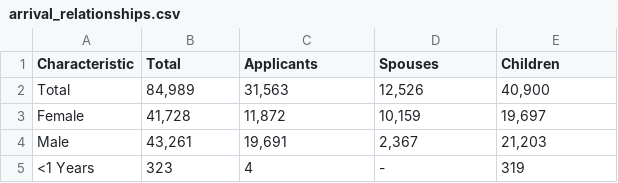
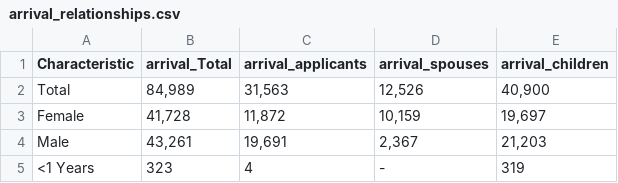
Before and after one commit to Prachatorn/Final-Project, a CSV file: Refugees/arrival_relationships.csv, drawn as a sheet; only a part is shown.

```diff
--- a/Refugees/arrival_relationships.csv
+++ b/Refugees/arrival_relationships.csv
@@ -1,2 +1,2 @@
-Characteristic,Total, Applicants,Spouses,Children
+Characteristic,arrival_Total,arrival_applicants,arrival_spouses,arrival_children
 Total,"84,989","31,563","12,526","40,900"
```
Also changed, not shown: Refugees/asylum_relationships.csv, 1 other file.
